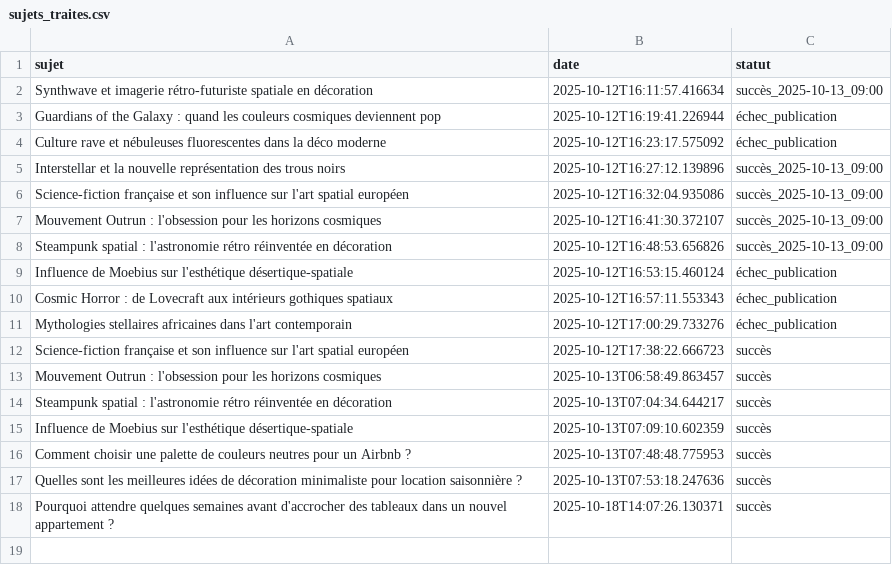
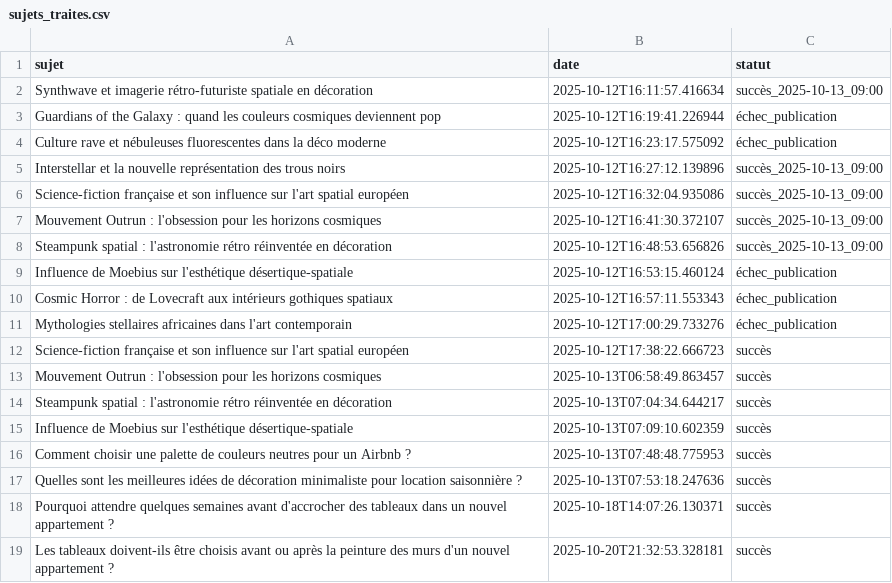
Before and after one commit to Metalosmose21/Appartement-1, a CSV file: sujets_traites.csv, drawn as a sheet.

```diff
--- a/sujets_traites.csv
+++ b/sujets_traites.csv
@@ -18 +18,2 @@ Quelles sont les meilleures idées de décoration minimaliste pour location sais
 Pourquoi attendre quelques semaines avant d'accrocher des tableaux dans un nouvel appartement ?,2025-10-18T14:07:26.130371,succès
+Les tableaux doivent-ils être choisis avant ou après la peinture des murs d'un nouvel appartement ?,2025-10-20T21:32:53.328181,succès
```
Also changed, not shown: sujets.csv.
